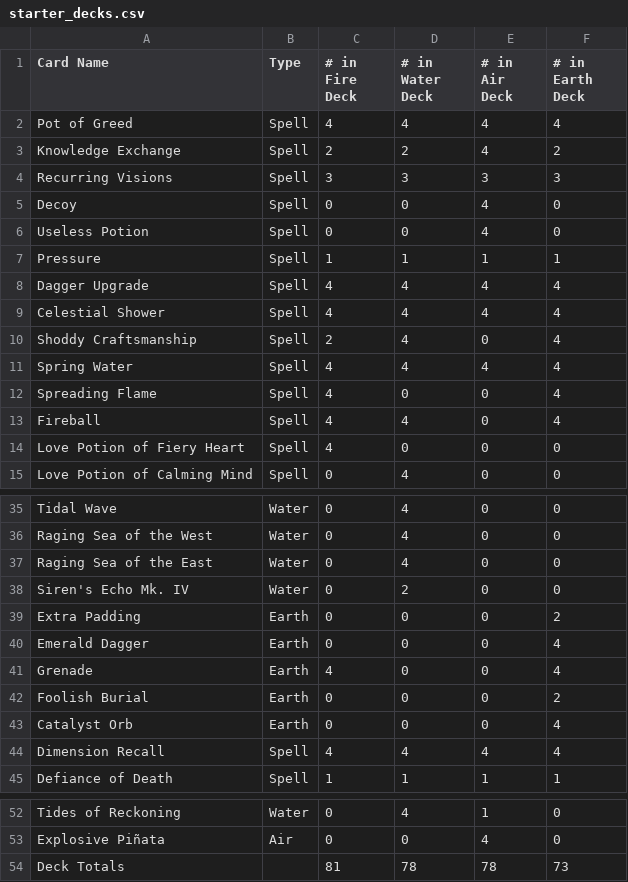
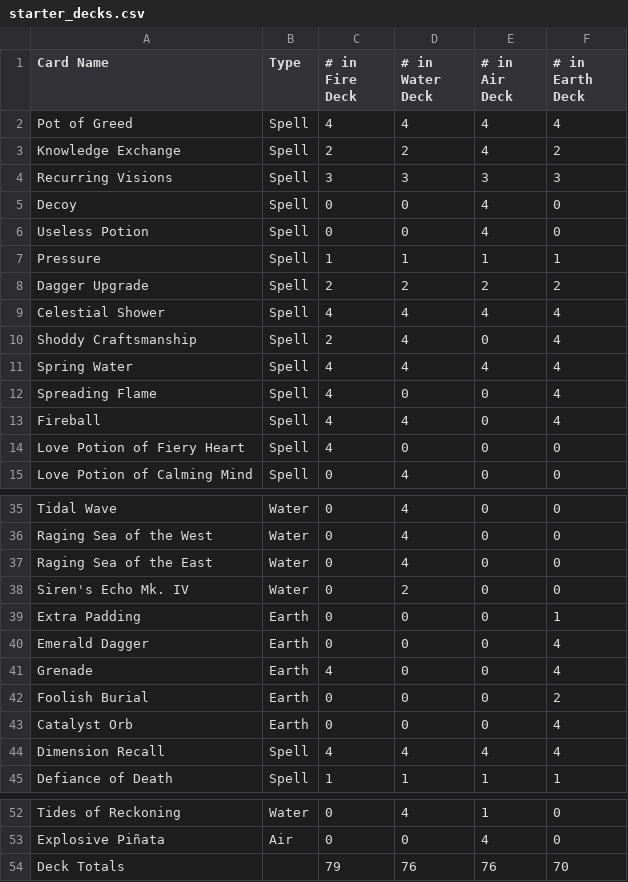
Before and after one commit to KellenK9/CardCreator, a CSV file: starter_decks.csv, drawn as a sheet; only a part is shown, gaps mark what is left out.

Commit message:
Update starter_decks.csv

```diff
--- a/starter_decks.csv
+++ b/starter_decks.csv
@@ -7,3 +7,3 @@ Useless Potion,Spell,0,0,4,0
 Pressure,Spell,1,1,1,1
-Dagger Upgrade,Spell,4,4,4,4
+Dagger Upgrade,Spell,2,2,2,2
 Celestial Shower,Spell,4,4,4,4
@@ -38,3 +38,3 @@ Raging Sea of the East,Water,0,4,0,0
 Siren's Echo Mk. IV,Water,0,2,0,0
-Extra Padding,Earth,0,0,0,2
+Extra Padding,Earth,0,0,0,1
 Emerald Dagger,Earth,0,0,0,4
@@ -53,2 +53,2 @@ Tides of Reckoning,Water,0,4,1,0
 Explosive Piñata,Air,0,0,4,0
-Deck Totals,,81,78,78,73
+Deck Totals,,79,76,76,70
```
